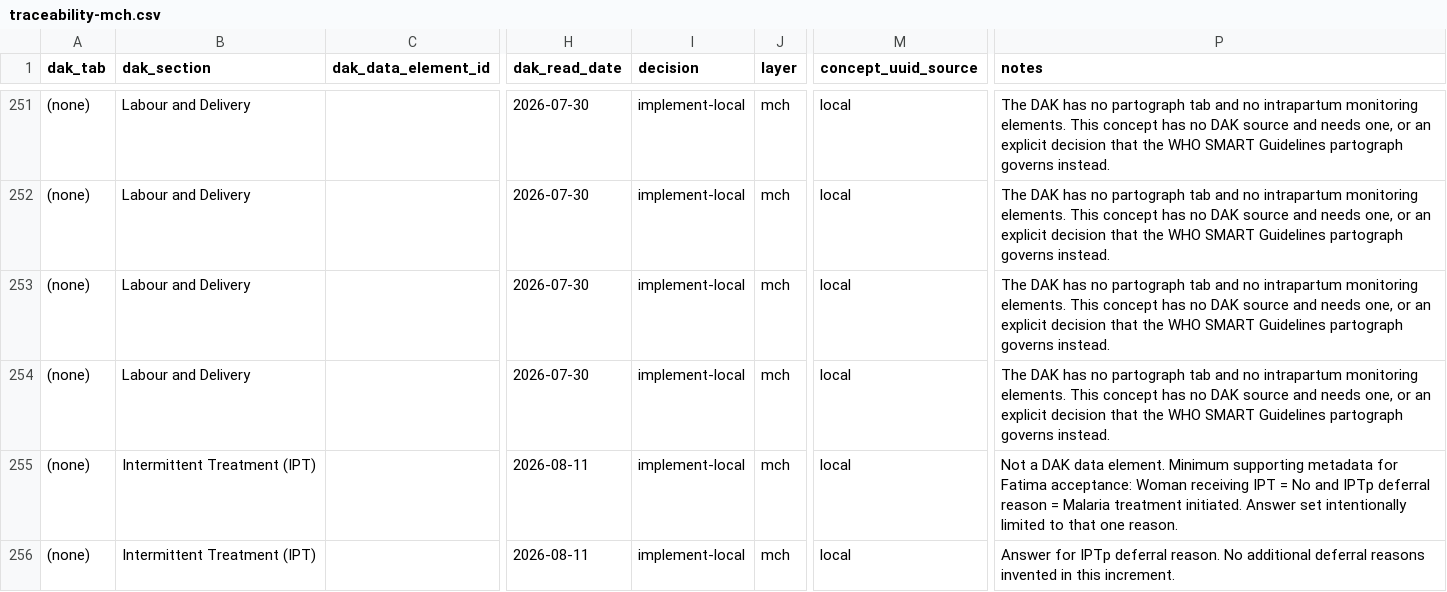
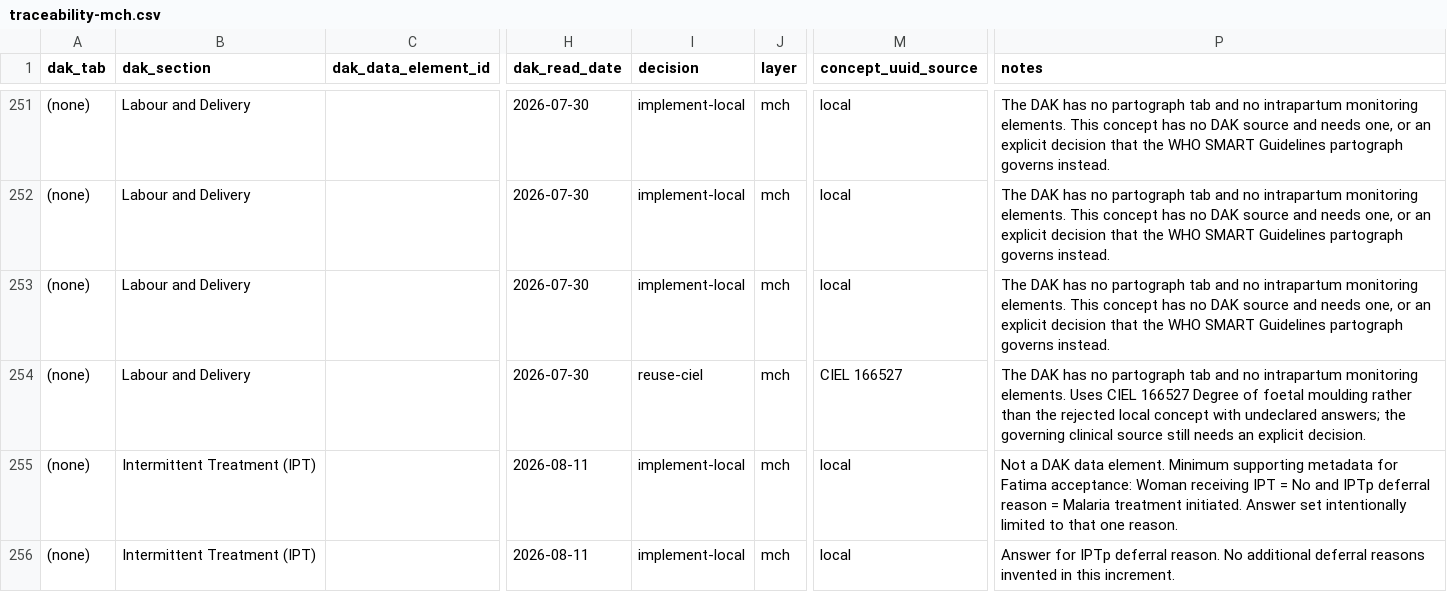
Before and after one commit to IntelliSOFT-Consulting/liberia-emr, a CSV file: docs/dak/traceability-mch.csv, drawn as a sheet; only a part is shown, gaps mark what is left out; the diff names each change by its address in the sheet, - before the commit and + after, or states it on an @@ line.

```diff
--- a/docs/dak/traceability-mch.csv
+++ b/docs/dak/traceability-mch.csv
-I254 (decision): implement-local
+I254 (decision): reuse-ciel
-M254 (concept_uuid_source): local
+M254 (concept_uuid_source): CIEL 166527
-P254 (notes): …monitoring elements. This concept has no DAK source and needs one, or an explicit decision that the WHO SMART Guidelines partograph governs instead.
+P254 (notes): …monitoring elements. Uses CIEL 166527 Degree of foetal moulding rather than the rejected local concept with undeclared answers; the governing clinical source still needs an explicit decision.
```
Also changed, not shown: 3 other files.
